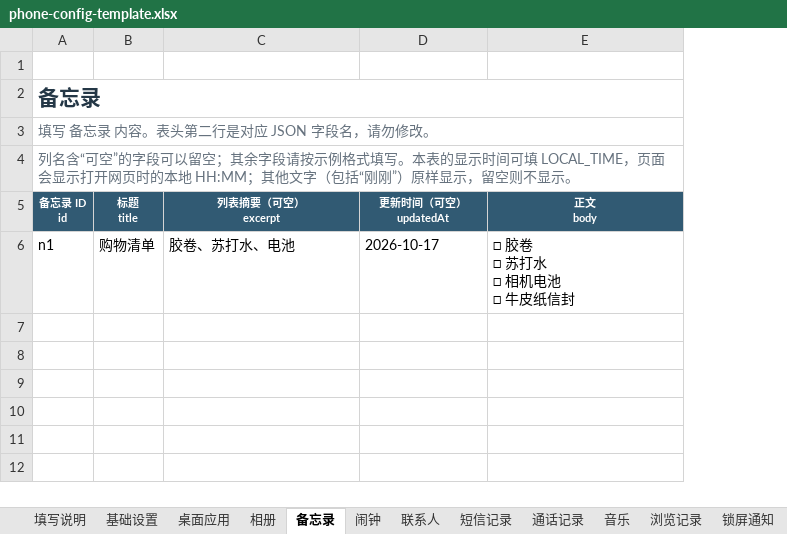
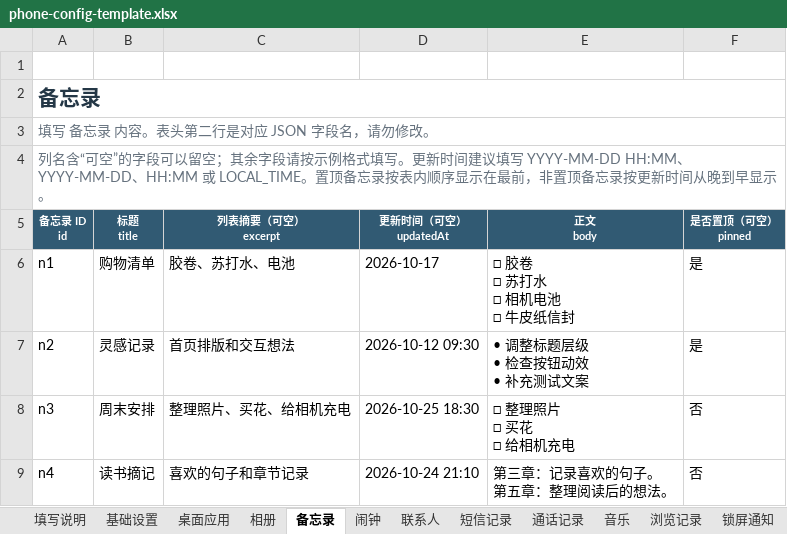
Before and after one commit to qui-rrel/PhoneSimulator, an Excel workbook: excel-json-tool/outputs/phone-config-template.xlsx, sheet 备忘录, drawn as a sheet; values as stored, in another font and other column widths than the file's, no borders; ↵ is a line break in a cell; the diff names each change by its address in the sheet, - before the commit and + after, or states it on an @@ line.

```diff
--- a/excel-json-tool/outputs/phone-config-template.xlsx (sheet 备忘录)
+++ b/excel-json-tool/outputs/phone-config-template.xlsx (sheet 备忘录)
+column F (是否置顶（可空） pinned), row 6: 是
-A4 (备忘录 ID id): …式填写。本表的显示时间可填 LOCAL_TIME，页面会显示打开网页时的本地 HH:MM；其他文字（包括“刚刚”）原样显示，留空则不显示。
+A4 (备忘录 ID id): …式填写。更新时间建议填写 YYYY-MM-DD HH:MM、YYYY-MM-DD、HH:MM 或 LOCAL_TIME。置顶备忘录按表内顺序显示在最前，非置顶备忘录按更新时间从晚到早显示。
+row 7: n2 | 灵感记录 | 首页排版和交互想法 | 2026-10-12 09:30 | • 调整标题层级 ↵ • 检查按钮动效 ↵ • 补充测试文案 | 是
+row 8: n3 | 周末安排 | 整理照片、买花、给相机充电 | 2026-10-25 18:30 | □ 整理照片 ↵ □ 买花 ↵ □ 给相机充电 | 否
+row 9: n4 | 读书摘记 | 喜欢的句子和章节记录 | 2026-10-24 21:10 | 第三章：记录喜欢的句子。 ↵ 第五章：整理阅读后的想法。 | 否
```
Also changed, not shown: sheet 微信消息, sheet 主动通话规则, other sheet tabs, 12 other files.
